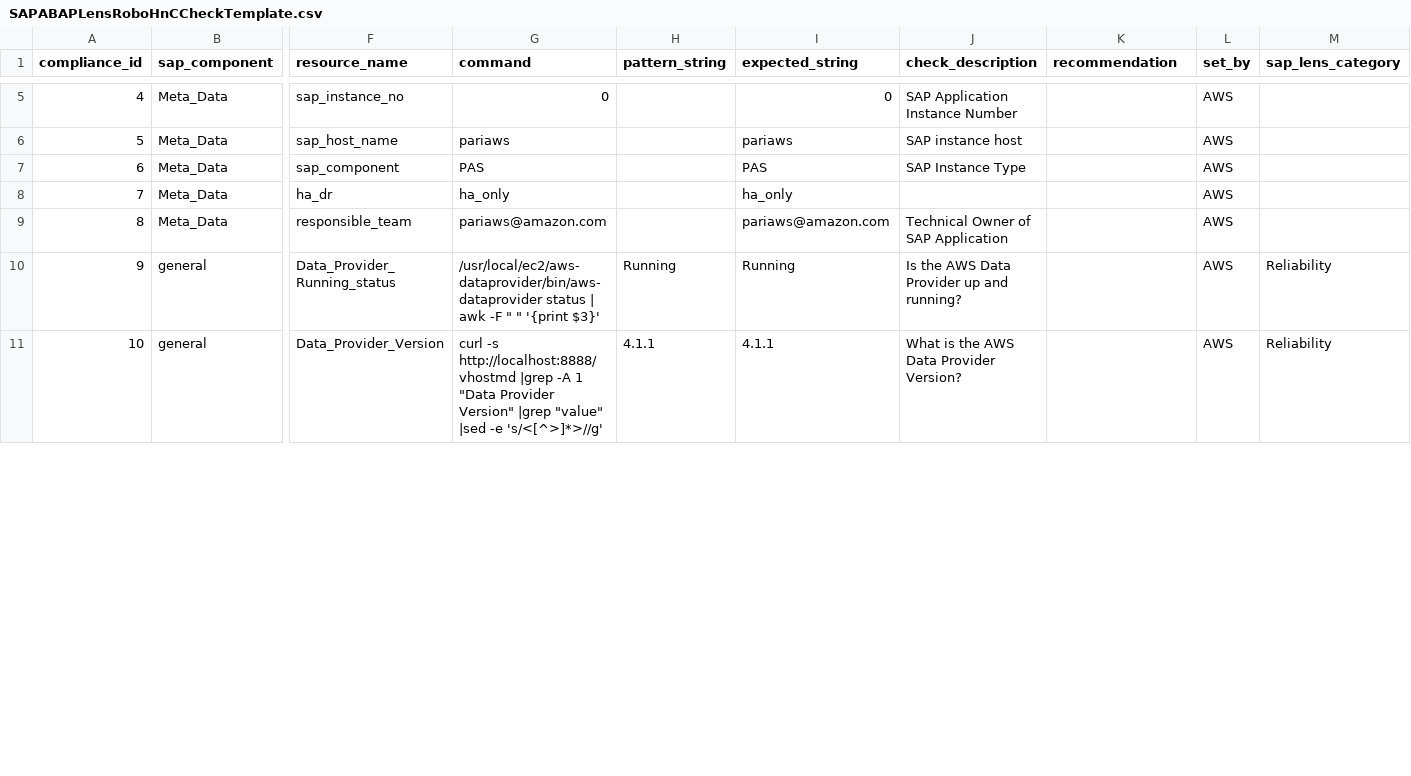
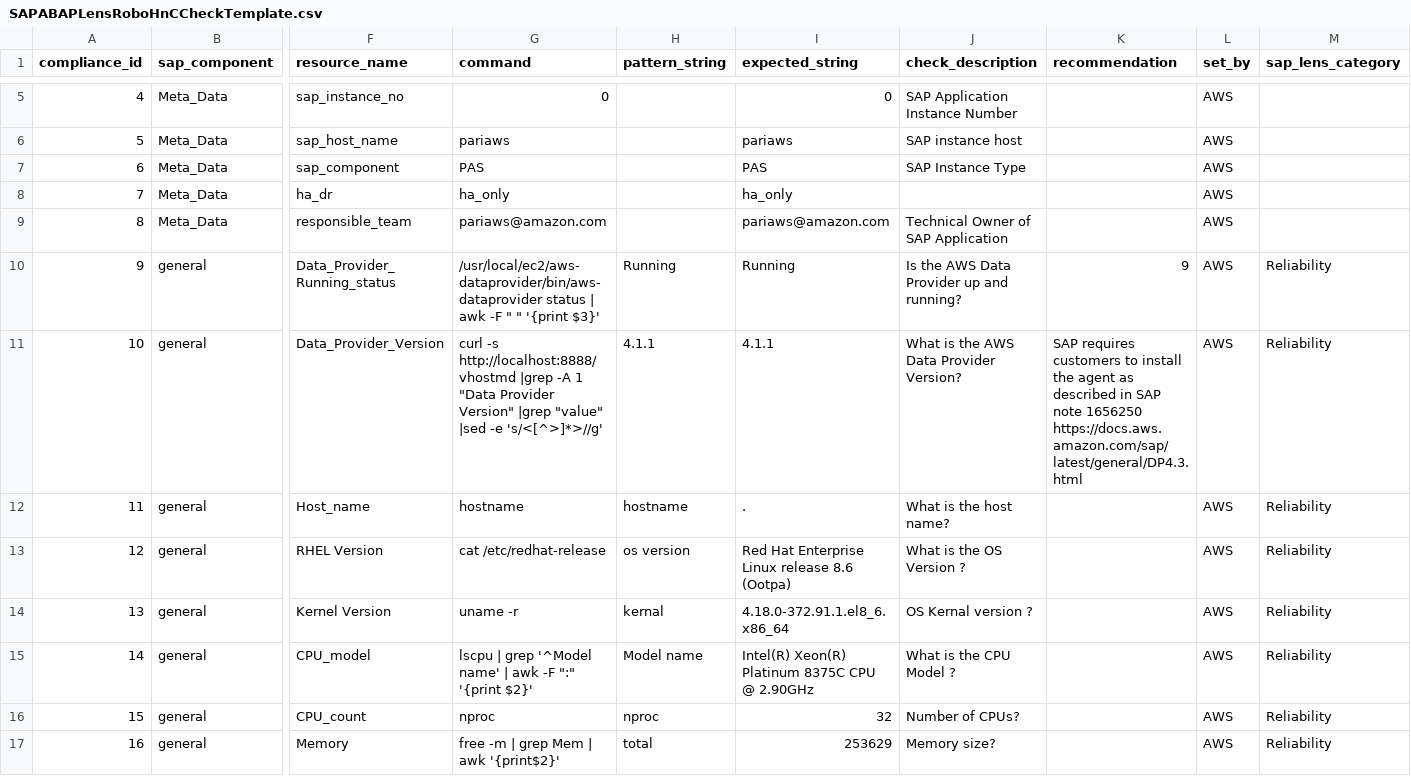
Before and after one commit to aws-solutions-library-samples/guidance-for-automating-sap-configuration-health-checks-on-aws, a CSV file: source/SAPABAPLensRoboHnCCheckTemplate.csv, drawn as a sheet; only a part is shown, gaps mark what is left out; rows hold the shown columns only; ↵ is a line break in a cell; the diff covers the shown part only; the diff names each change by its address in the sheet, - before the commit and + after, or states it on an @@ line.

```diff
--- a/source/SAPABAPLensRoboHnCCheckTemplate.csv
+++ b/source/SAPABAPLensRoboHnCCheckTemplate.csv
-K10 (recommendation): (empty)
+K10 (recommendation): 9
-K11 (recommendation): (empty)
+K11 (recommendation): SAP requires customers to install the agent as described in SAP note 1656250 ↵ https://docs.aws.amazon.com/sap/latest/general/DP4.3.html
+row 12: 11 | general | Host_name | hostname | hostname | . | What is the host name? |  | AWS | Reliability
+row 13: 12 | general | RHEL Version | cat /etc/redhat-release | os version | Red Hat Enterprise Linux release 8.6 (Ootpa) | What is the OS Version ? |  | AWS | Reliability
+row 14: 13 | general | Kernel Version | uname -r | kernal | 4.18.0-372.91.1.el8_6.x86_64 | OS Kernal version ? |  | AWS | Reliability
+row 15: 14 | general | CPU_model | lscpu | grep '^Model name' | awk -F ":" '{print $2}' | Model name | Intel(R) Xeon(R) Platinum 8375C CPU @ 2.90GHz | What is the CPU Model ? |  | AWS | Reliability
+row 16: 15 | general | CPU_count | nproc | nproc | 32 | Number of CPUs? |  | AWS | Reliability
+row 17: 16 | general | Memory | free -m | grep Mem | awk '{print$2}' | total | 253629 | Memory size? |  | AWS | Reliability
```
Also changed, not shown: 2 added rows, 6 edited cells and row numbers in column A elsewhere in this file, 3 other files.
